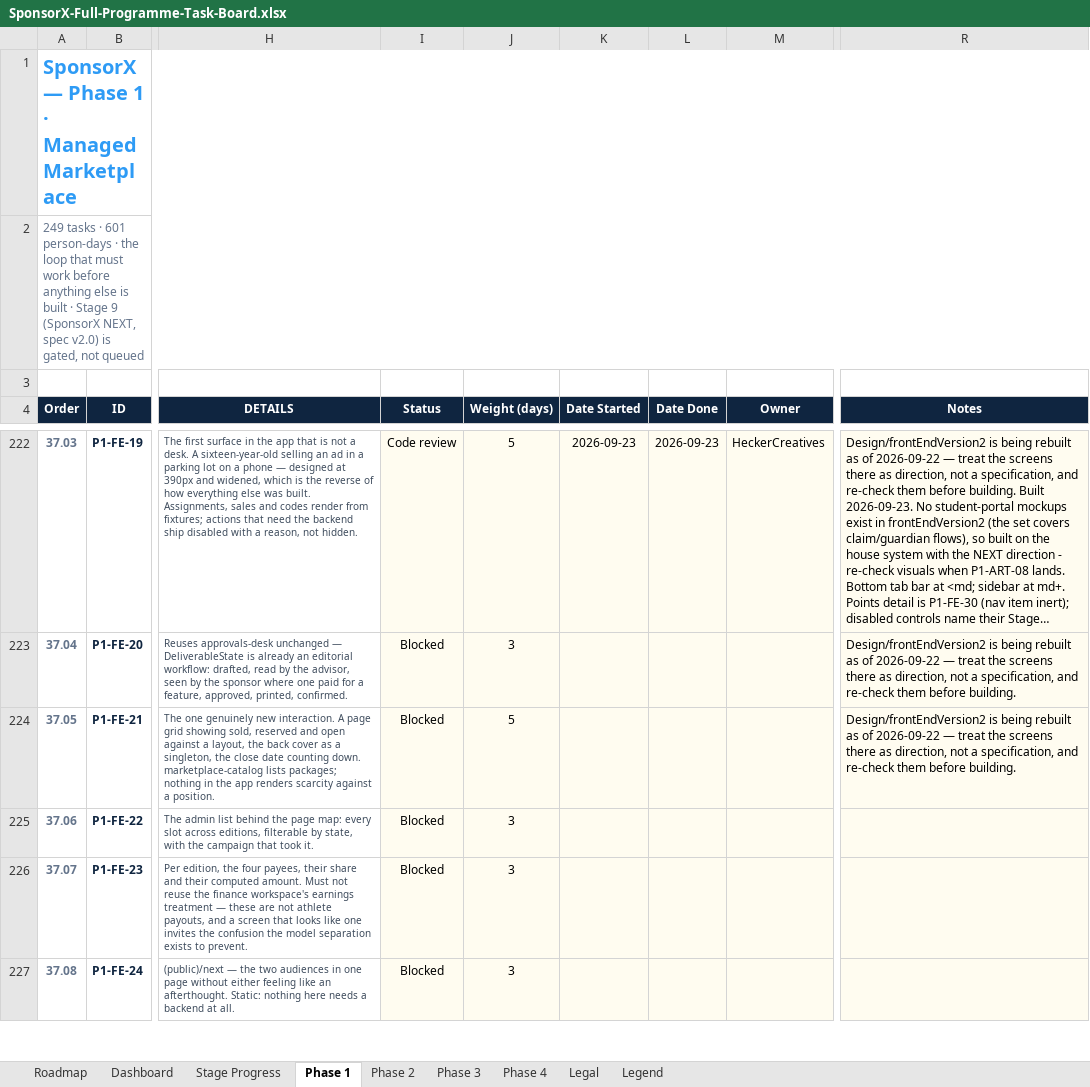
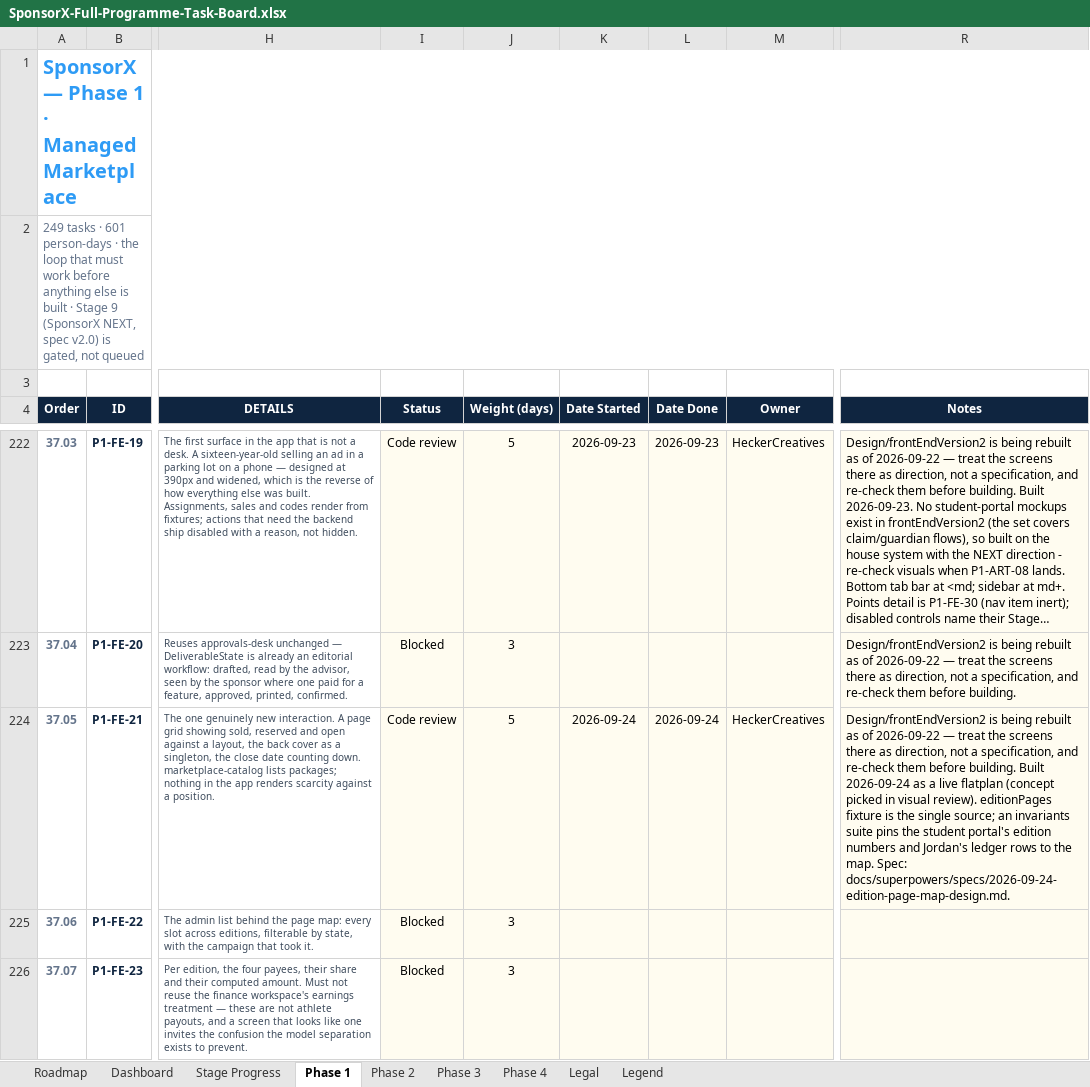
Before and after one commit to BTG-Sports/sponsorX_dev, an Excel workbook: Claude outputs/SponsorX-Full-Programme-Task-Board.xlsx, sheet Phase 1, drawn as a sheet; only a part is shown, gaps mark what is left out; the shorter side is filled out with more unchanged rows; long unchanged cells end in …; values as stored, in another font and other column widths than the file's, no borders; conditional formats not drawn; the diff names each change by its address in the sheet, - before the commit and + after, or states it on an @@ line.

```diff
--- a/Claude outputs/SponsorX-Full-Programme-Task-Board.xlsx (sheet Phase 1)
+++ b/Claude outputs/SponsorX-Full-Programme-Task-Board.xlsx (sheet Phase 1)
-I224 (Status): Blocked
+I224 (Status): Code review
-K224 (Date Started): (empty)
+K224 (Date Started): 2026-09-24
-L224 (Date Done): (empty)
+L224 (Date Done): 2026-09-24
-M224 (Owner): (empty)
+M224 (Owner): HeckerCreatives
-R224 (Notes): …before building.
+R224 (Notes): …before building. Built 2026-09-24 as a live flatplan (concept picked in visual review). editionPages fixture is the single source; an invariants suite pins the student portal's edition numbers and Jordan's ledger rows to the map. Spec: docs/superpowers/specs/2026-09-24-edition-page-map-design.md.
```
Also changed, not shown: sheet Stage Progress, 1 other file.
